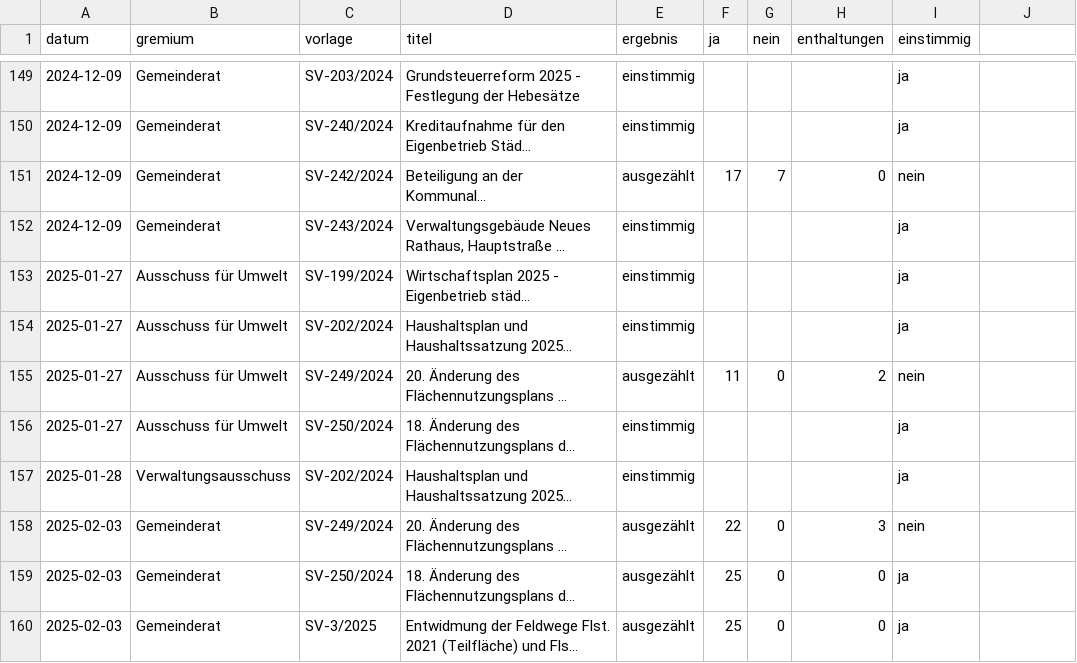
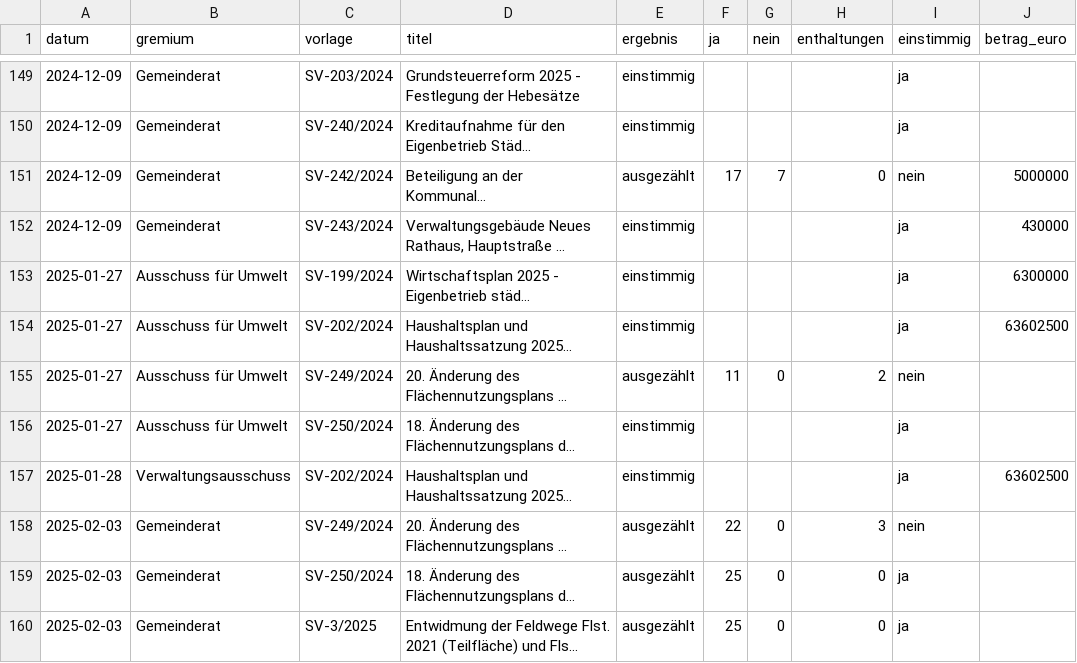
Before and after one commit to dominikamann/ratsakten-bad-waldsee, a CSV file: data/csv/beschluesse.csv, drawn as a sheet; only a part is shown, gaps mark what is left out; long unchanged cells end in …; the diff covers the shown part only; the diff names each change by its address in the sheet, - before the commit and + after, or states it on an @@ line.

```diff
--- a/data/csv/beschluesse.csv
+++ b/data/csv/beschluesse.csv
-J1: (empty)
+J1: betrag_euro
-J151 (betrag_euro): (empty)
+J151 (betrag_euro): 5000000
-J152 (betrag_euro): (empty)
+J152 (betrag_euro): 430000
-J153 (betrag_euro): (empty)
+J153 (betrag_euro): 6300000
-J154 (betrag_euro): (empty)
+J154 (betrag_euro): 63602500
-J157 (betrag_euro): (empty)
+J157 (betrag_euro): 63602500
```
Also changed, not shown: 31 edited cells elsewhere in this file, 4 other files.
